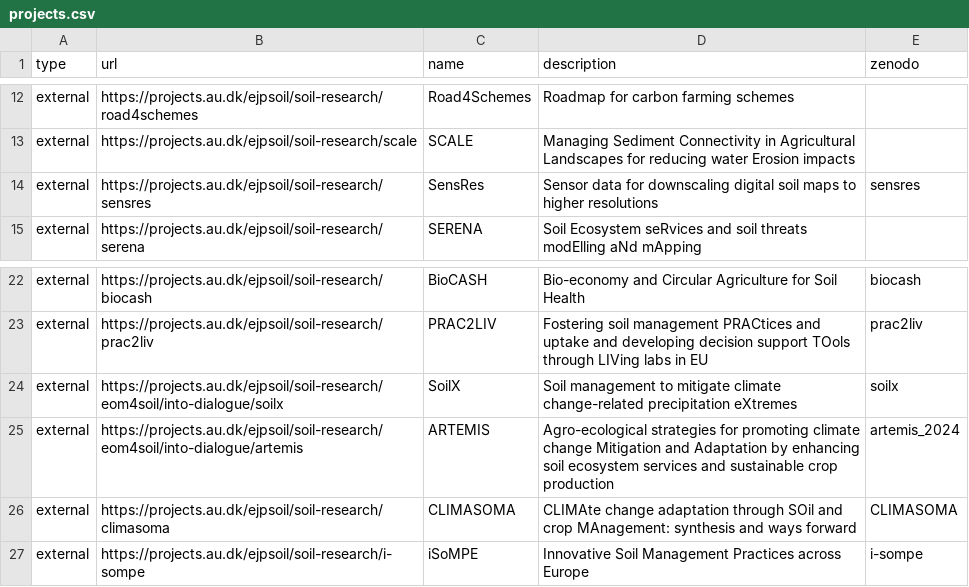
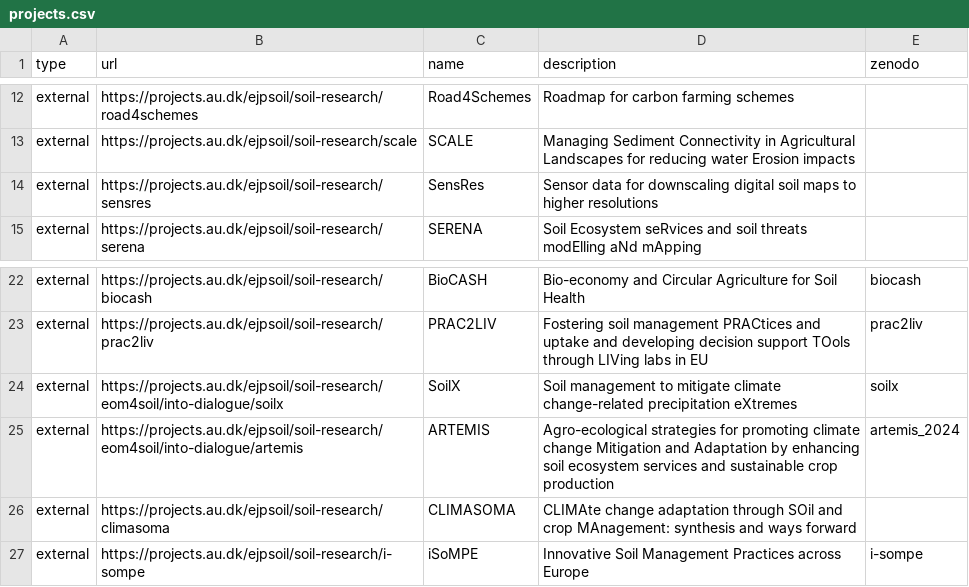
Before and after one commit to ejpsoil/ejpsoildatahub, a CSV file: datasets/research/EJP Research/subproject/projects.csv, drawn as a sheet; only a part is shown, gaps mark what is left out.

Commit message:
add script to get results from zenodo communities

```diff
--- a/datasets/research/EJP Research/subproject/projects.csv
+++ b/datasets/research/EJP Research/subproject/projects.csv
@@ -13,3 +13,3 @@ external,https://projects.au.dk/ejpsoil/soil-research/road4schemes,Road4Schemes,
 external,https://projects.au.dk/ejpsoil/soil-research/scale,SCALE,"Managing Sediment Connectivity in Agricultural Landscapes for reducing water Erosion impacts",
-external,https://projects.au.dk/ejpsoil/soil-research/sensres,SensRes," Sensor data for downscaling digital soil maps to higher resolutions ",sensres
+external,https://projects.au.dk/ejpsoil/soil-research/sensres,SensRes," Sensor data for downscaling digital soil maps to higher resolutions ",
 external,https://projects.au.dk/ejpsoil/soil-research/serena,SERENA,"Soil Ecosystem seRvices and soil threats modElling aNd mApping",
@@ -25,3 +25,3 @@ external,https://projects.au.dk/ejpsoil/soil-research/eom4soil/into-dialogue/soi
 external,https://projects.au.dk/ejpsoil/soil-research/eom4soil/into-dialogue/artemis,ARTEMIS,"Agro-ecological strategies for promoting climate change Mitigation and Adaptation by enhancing soil ecosystem services and sustainable crop production",artemis_2024
-external,https://projects.au.dk/ejpsoil/soil-research/climasoma,CLIMASOMA,"CLIMAte change adaptation through SOil and crop MAnagement: synthesis and ways forward",CLIMASOMA
+external,https://projects.au.dk/ejpsoil/soil-research/climasoma,CLIMASOMA,"CLIMAte change adaptation through SOil and crop MAnagement: synthesis and ways forward",
 external,https://projects.au.dk/ejpsoil/soil-research/i-sompe,iSoMPE,"Innovative Soil Management Practices across Europe",i-sompe
```
Also changed, not shown: 7 other files.
